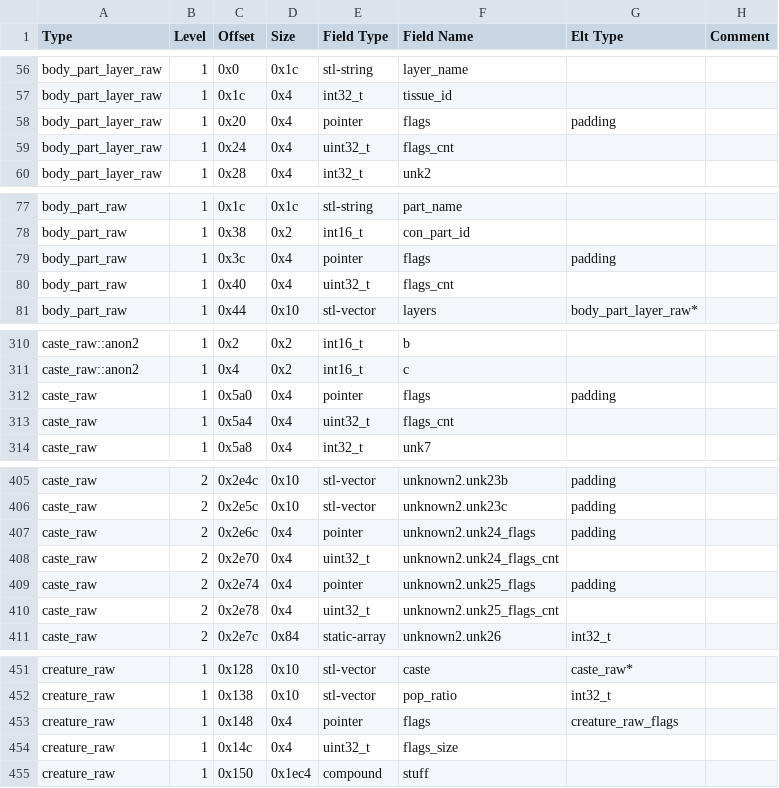
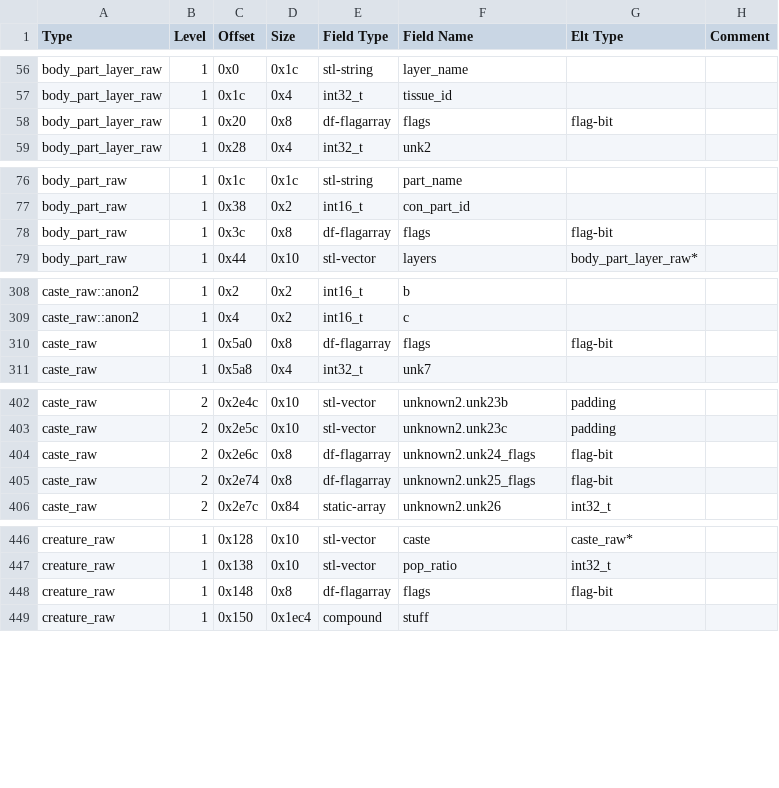
Before and after one commit to DFHack/df-structures, a CSV file: windows/all.csv, drawn as a sheet; only a part is shown, gaps mark what is left out; the diff covers the shown part only.

Commit message:
Use df-flagarray in all structures.

```diff
--- a/windows/all.csv
+++ b/windows/all.csv
@@ -57,4 +57,3 @@
 "body_part_layer_raw","1","0x1c","0x4","int32_t","tissue_id","",""
-"body_part_layer_raw","1","0x20","0x4","pointer","flags","padding",""
-"body_part_layer_raw","1","0x24","0x4","uint32_t","flags_cnt","",""
+"body_part_layer_raw","1","0x20","0x8","df-flagarray","flags","flag-bit",""
 "body_part_layer_raw","1","0x28","0x4","int32_t","unk2","",""
@@ -78,4 +77,3 @@
 "body_part_raw","1","0x38","0x2","int16_t","con_part_id","",""
-"body_part_raw","1","0x3c","0x4","pointer","flags","padding",""
-"body_part_raw","1","0x40","0x4","uint32_t","flags_cnt","",""
+"body_part_raw","1","0x3c","0x8","df-flagarray","flags","flag-bit",""
 "body_part_raw","1","0x44","0x10","stl-vector","layers","body_part_layer_raw*",""
@@ -311,4 +309,3 @@
 "caste_raw::anon2","1","0x4","0x2","int16_t","c","",""
-"caste_raw","1","0x5a0","0x4","pointer","flags","padding",""
-"caste_raw","1","0x5a4","0x4","uint32_t","flags_cnt","",""
+"caste_raw","1","0x5a0","0x8","df-flagarray","flags","flag-bit",""
 "caste_raw","1","0x5a8","0x4","int32_t","unk7","",""
@@ -406,6 +403,4 @@
 "caste_raw","2","0x2e5c","0x10","stl-vector","unknown2.unk23c","padding",""
-"caste_raw","2","0x2e6c","0x4","pointer","unknown2.unk24_flags","padding",""
-"caste_raw","2","0x2e70","0x4","uint32_t","unknown2.unk24_flags_cnt","",""
-"caste_raw","2","0x2e74","0x4","pointer","unknown2.unk25_flags","padding",""
-"caste_raw","2","0x2e78","0x4","uint32_t","unknown2.unk25_flags_cnt","",""
+"caste_raw","2","0x2e6c","0x8","df-flagarray","unknown2.unk24_flags","flag-bit",""
+"caste_raw","2","0x2e74","0x8","df-flagarray","unknown2.unk25_flags","flag-bit",""
 "caste_raw","2","0x2e7c","0x84","static-array","unknown2.unk26","int32_t",""
@@ -452,4 +447,3 @@
 "creature_raw","1","0x138","0x10","stl-vector","pop_ratio","int32_t",""
-"creature_raw","1","0x148","0x4","pointer","flags","creature_raw_flags",""
-"creature_raw","1","0x14c","0x4","uint32_t","flags_size","",""
+"creature_raw","1","0x148","0x8","df-flagarray","flags","flag-bit",""
 "creature_raw","1","0x150","0x1ec4","compound","stuff","",""
```
Also changed, not shown: 6 removed rows and 13 edited cells elsewhere in this file, linux/all.csv, 3 other files.
